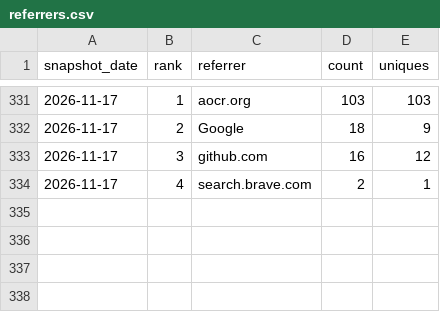
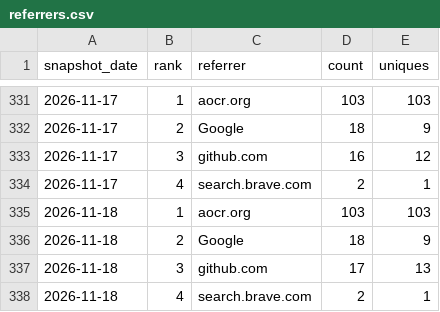
Before and after one commit to danielep71/VBA-DATETIMEPICKER, a CSV file: data/referrers.csv, drawn as a sheet; only a part is shown, gaps mark what is left out.

```diff
--- a/data/referrers.csv
+++ b/data/referrers.csv
@@ -334 +334,5 @@ snapshot_date,rank,referrer,count,uniques
 2026-11-17,4,search.brave.com,2,1
+2026-11-18,1,aocr.org,103,103
+2026-11-18,2,Google,18,9
+2026-11-18,3,github.com,17,13
+2026-11-18,4,search.brave.com,2,1
```
Also changed, not shown: data/popular_paths.csv, data/traffic.csv, 3 other files.
